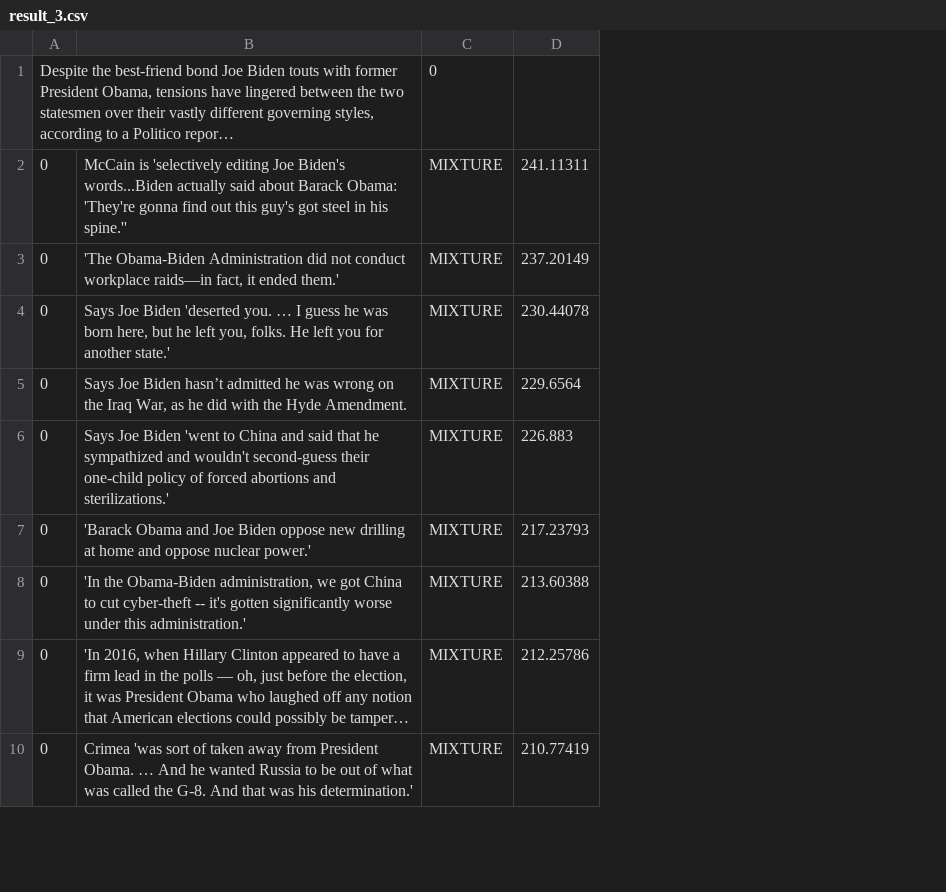
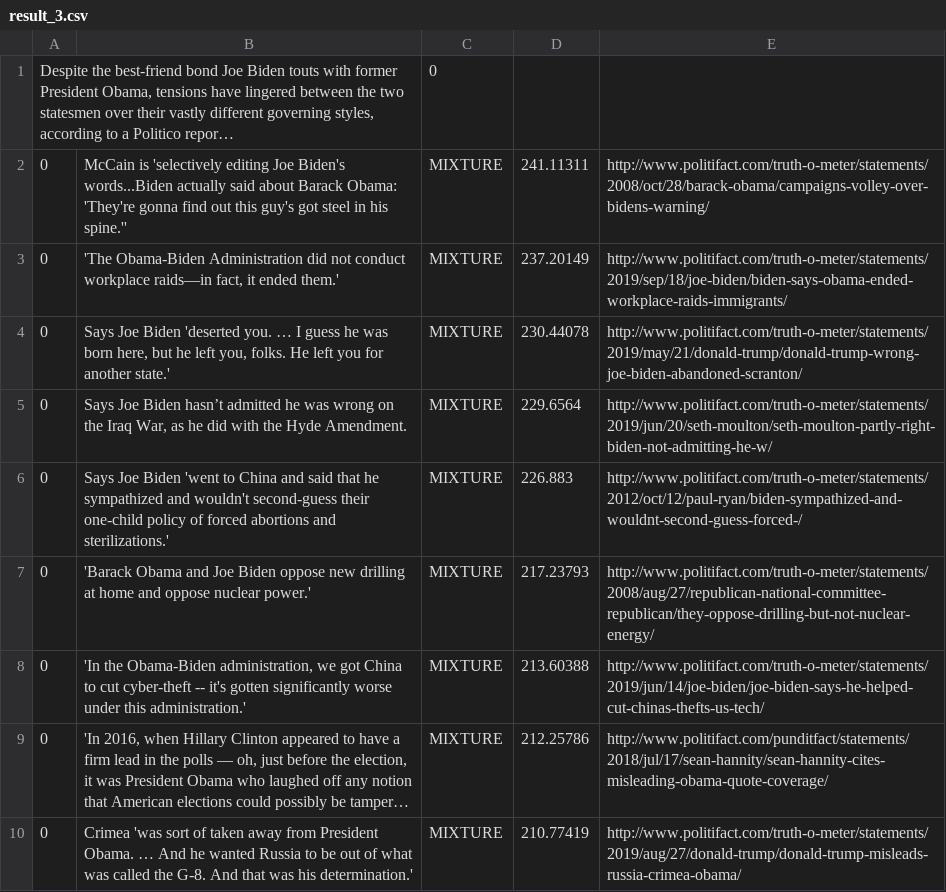
Before and after one commit to JD-8678/MLA, a CSV file: database/result_file/result_3.csv, drawn as a sheet; only a part is shown; long unchanged cells end in …; the diff names each change by its address in the sheet, - before the commit and + after, or states it on an @@ line.

Commit message:
"update result with link"

```diff
--- a/database/result_file/result_3.csv
+++ b/database/result_file/result_3.csv
+column E, rows 2-10: http://www.politifact.com/truth-o-meter/statements/2008/oct/28/barack-obama/campaigns-volley-over-bidens-warning/ | http://www.politifact.com/truth-o-meter/statements/2019/sep/18/joe-biden/biden-says-obama-ended-workplace-raids-immigrants/ | http://www.politifact.com/truth-o-meter/statements/2019/may/21/donald-trump/donald-trump-wrong-joe-biden-abandoned-scranton/ | http://www.politifact.com/truth-o-meter/statements/2019/jun/20/seth-moulton/seth-moulton-partly-right-biden-not-admitting-he-w/ | http://www.politifact.com/truth-o-meter/statements/2012/oct/12/paul-ryan/biden-sympathized-and-wouldnt-second-guess-forced-/ | http://www.politifact.com/truth-o-meter/statements/2008/aug/27/republican-national-committee-republican/they-oppose-drilling-but-not-nuclear-energy/ | http://www.politifact.com/truth-o-meter/statements/2019/jun/14/joe-biden/joe-biden-says-he-helped-cut-chinas-thefts-us-tech/ | http://www.politifact.com/punditfact/statements/2018/jul/17/sean-hannity/sean-hannity-cites-misleading-obama-quote-coverage/ | http://www.politifact.com/truth-o-meter/statements/2019/aug/27/donald-trump/donald-trump-misleads-russia-crimea-obama/
```
Also changed, not shown: database/result_file/result_1.csv, database/result_file/result_2.csv, 2 other files.
